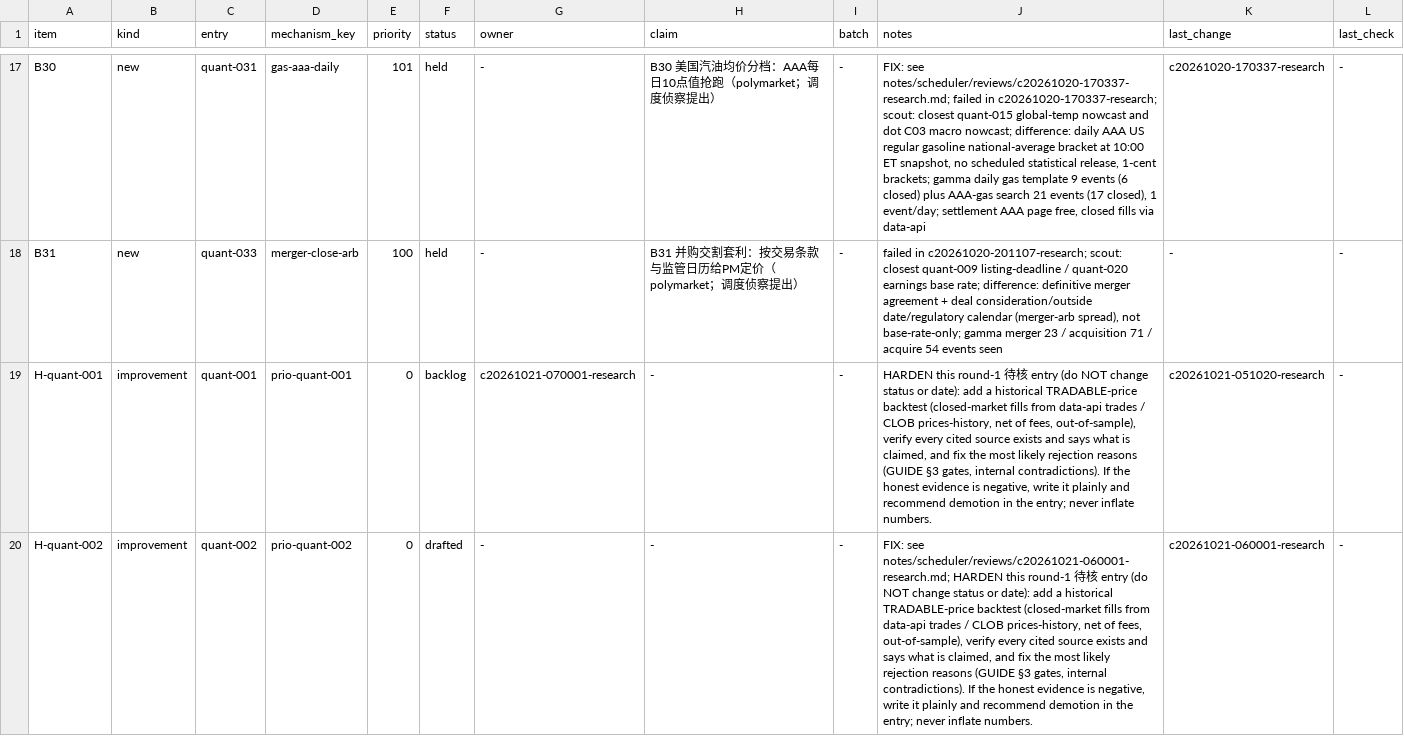
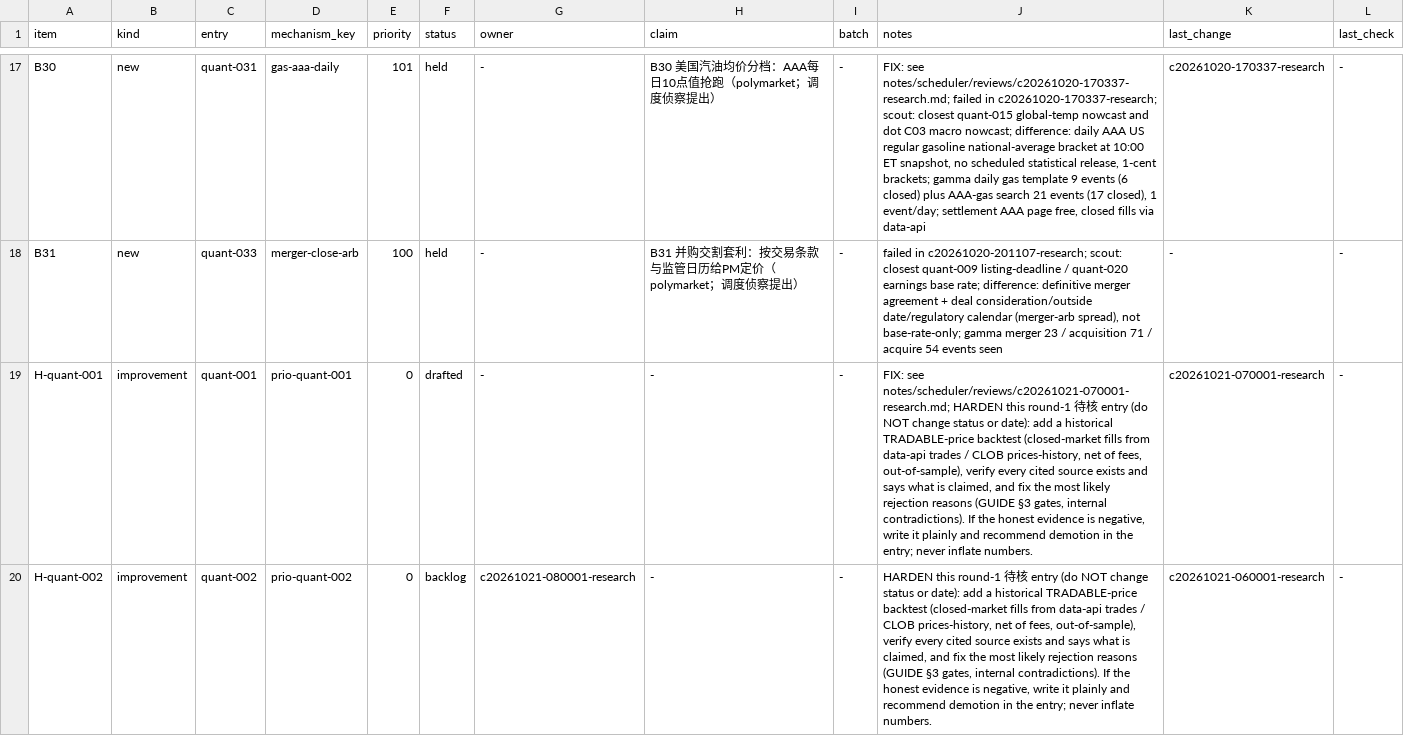
Before and after one commit to yugao-tum/trdproj-bots, a TSV file: bots/quant/notes/scheduler/queue.tsv, drawn as a sheet; only a part is shown, gaps mark what is left out; the diff covers the shown part only; the diff names each change by its address in the sheet, - before the commit and + after, or states it on an @@ line.

Commit message:
[quant] batch c20261021-070001-research: INDEX/CLAIMS/LOG/queue

```diff
--- a/bots/quant/notes/scheduler/queue.tsv
+++ b/bots/quant/notes/scheduler/queue.tsv
-F19 (status): backlog
+F19 (status): drafted
-G19 (owner): c20261021-070001-research
+G19 (owner): -
-J19 (notes): HARDEN this…
+J19 (notes): FIX: see notes/scheduler/reviews/c20261021-070001-research.md; HARDEN this…
-K19 (last_change): c20261021-051020-research
+K19 (last_change): c20261021-070001-research
-F20 (status): drafted
+F20 (status): backlog
-G20 (owner): -
+G20 (owner): c20261021-080001-research
-J20 (notes): FIX: see notes/scheduler/reviews/c20261021-060001-research.md; HARDEN this…
+J20 (notes): HARDEN this…
```
Also changed, not shown: 34 edited cells elsewhere in this file, 3 other files.
